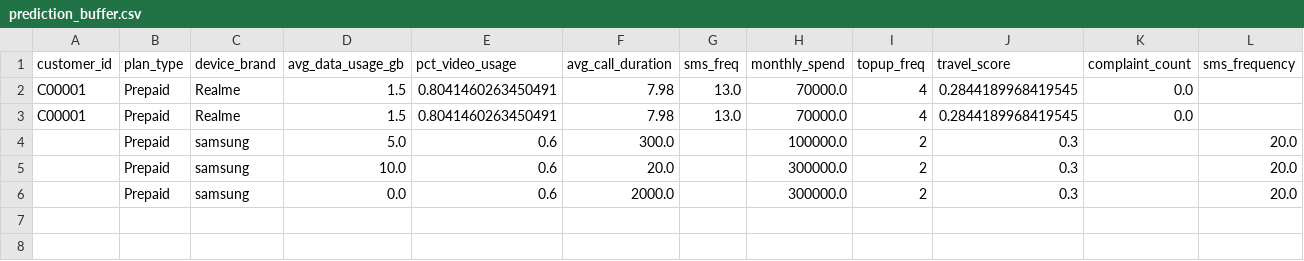
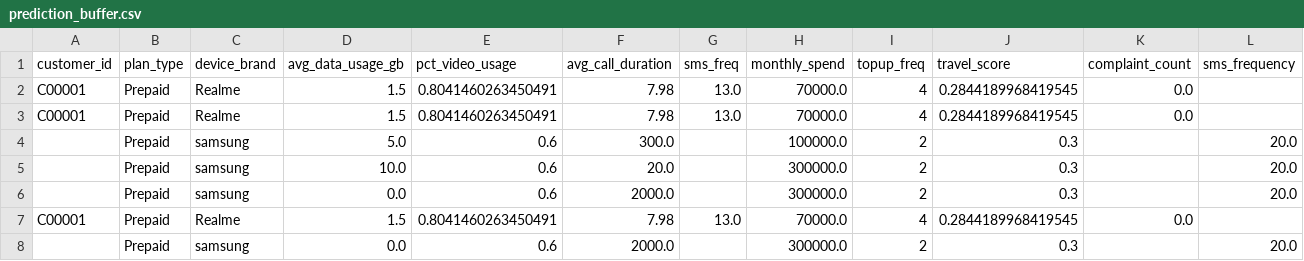
Before and after one commit to telco-system-recommendation/telco-model, a CSV file: data/retrain/prediction_buffer.csv, drawn as a sheet; only a part is shown; rows hold the shown columns only; the diff names each change by its address in the sheet, - before the commit and + after, or states it on an @@ line.

```diff
--- a/data/retrain/prediction_buffer.csv
+++ b/data/retrain/prediction_buffer.csv
+row 7: C00001 | Prepaid | Realme | 1.5 | 0.8041460263450491 | 7.98 | 13.0 | 70000.0 | 4 | 0.2844189968419545 | 0.0
+row 8:  | Prepaid | samsung | 0.0 | 0.6 | 2000.0 |  | 300000.0 | 2 | 0.3 |  | 20.0
```
Also changed, not shown: 6 other files.
